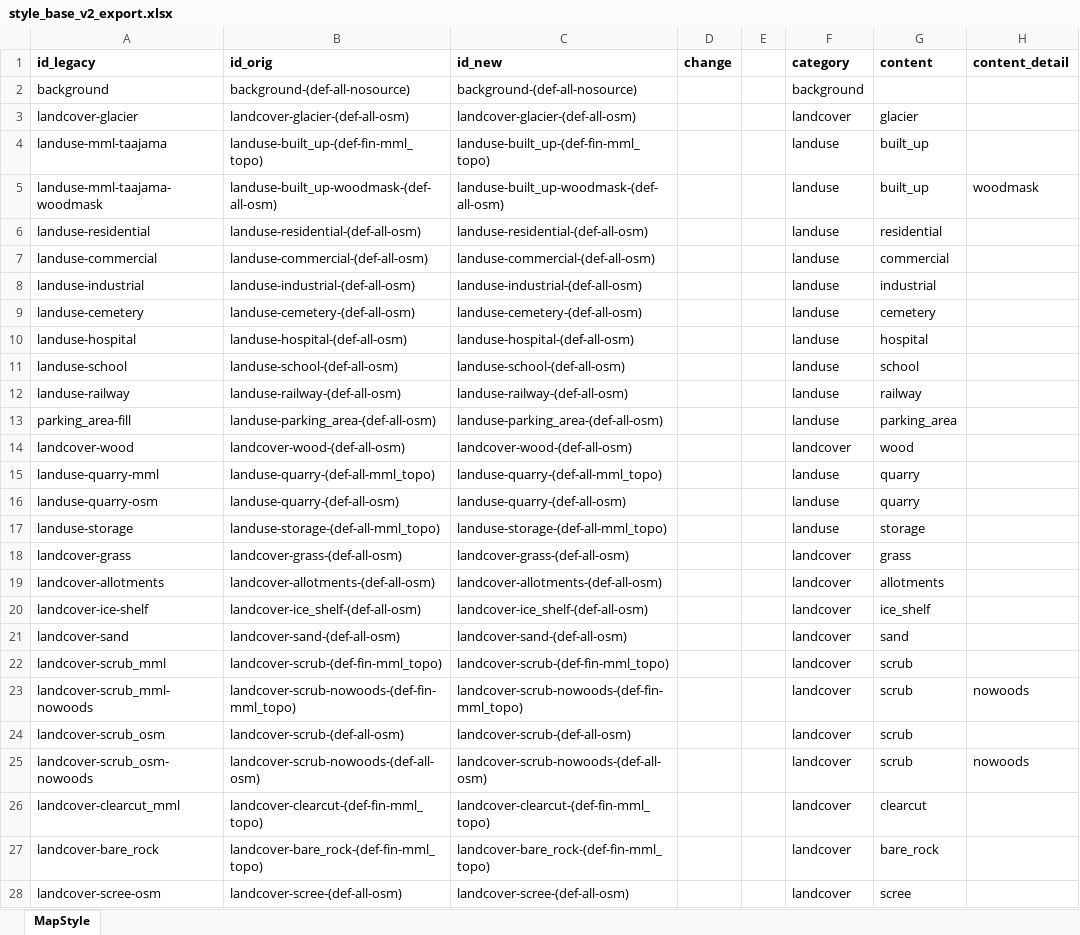
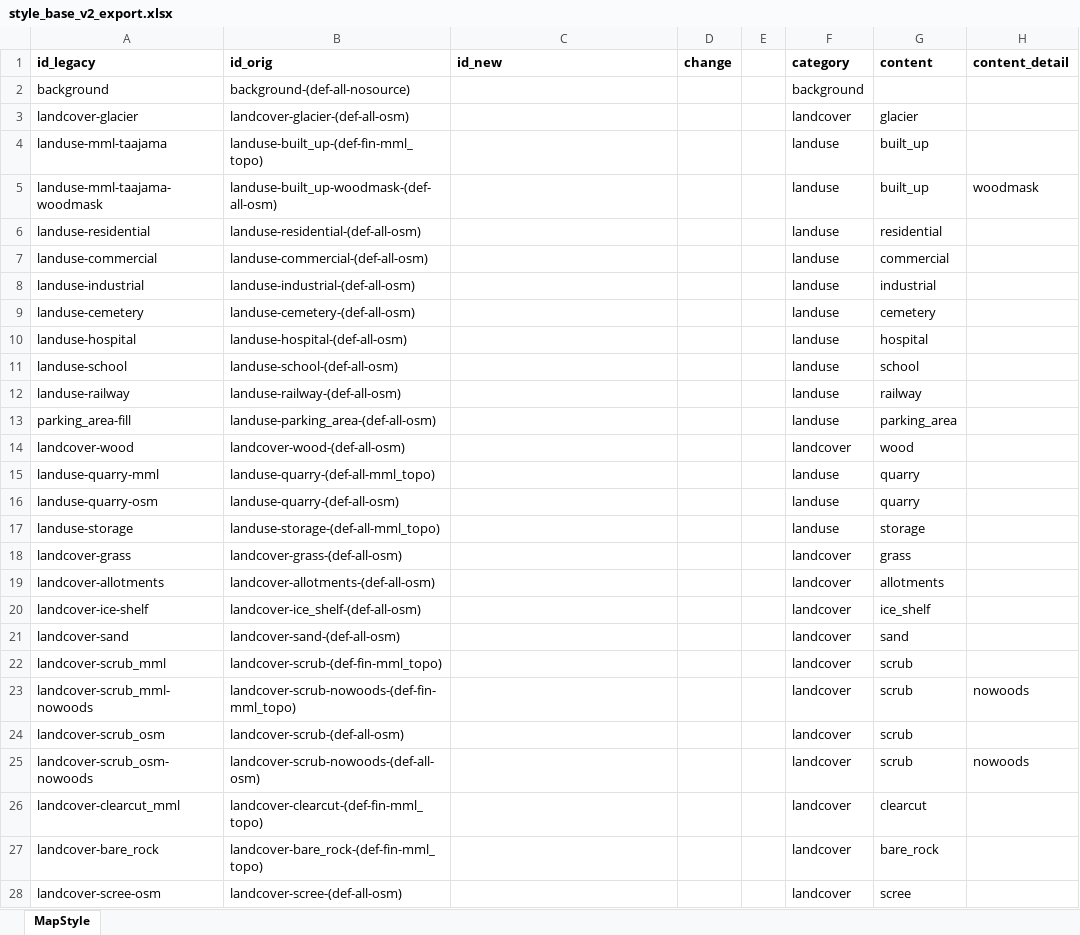
Before and after one commit to MaRaSu/mtb-trailmap, an Excel workbook: style_base_v2_export.xlsx, sheet MapStyle, drawn as a sheet; only a part is shown; values as stored, in another font and other column widths than the file's, no borders; the diff covers the shown part only; the diff names each change by its address in the sheet, - before the commit and + after, or states it on an @@ line.

```diff
--- a/style_base_v2_export.xlsx (sheet MapStyle)
+++ b/style_base_v2_export.xlsx (sheet MapStyle)
-C2 (id_new): background-(def-all-nosource)
+C2 (id_new): (empty)
-C3 (id_new): landcover-glacier-(def-all-osm)
+C3 (id_new): (empty)
-C4 (id_new): landuse-built_up-(def-fin-mml_topo)
+C4 (id_new): (empty)
-C5 (id_new): landuse-built_up-woodmask-(def-all-osm)
+C5 (id_new): (empty)
-C6 (id_new): landuse-residential-(def-all-osm)
+C6 (id_new): (empty)
-C7 (id_new): landuse-commercial-(def-all-osm)
+C7 (id_new): (empty)
-C8 (id_new): landuse-industrial-(def-all-osm)
+C8 (id_new): (empty)
-C9 (id_new): landuse-cemetery-(def-all-osm)
+C9 (id_new): (empty)
-C10 (id_new): landuse-hospital-(def-all-osm)
+C10 (id_new): (empty)
-C11 (id_new): landuse-school-(def-all-osm)
+C11 (id_new): (empty)
-C12 (id_new): landuse-railway-(def-all-osm)
+C12 (id_new): (empty)
-C13 (id_new): landuse-parking_area-(def-all-osm)
+C13 (id_new): (empty)
-C14 (id_new): landcover-wood-(def-all-osm)
+C14 (id_new): (empty)
-C15 (id_new): landuse-quarry-(def-all-mml_topo)
+C15 (id_new): (empty)
-C16 (id_new): landuse-quarry-(def-all-osm)
+C16 (id_new): (empty)
-C17 (id_new): landuse-storage-(def-all-mml_topo)
+C17 (id_new): (empty)
-C18 (id_new): landcover-grass-(def-all-osm)
+C18 (id_new): (empty)
-C19 (id_new): landcover-allotments-(def-all-osm)
+C19 (id_new): (empty)
-C20 (id_new): landcover-ice_shelf-(def-all-osm)
+C20 (id_new): (empty)
-C21 (id_new): landcover-sand-(def-all-osm)
+C21 (id_new): (empty)
-C22 (id_new): landcover-scrub-(def-fin-mml_topo)
+C22 (id_new): (empty)
-C23 (id_new): landcover-scrub-nowoods-(def-fin-mml_topo)
+C23 (id_new): (empty)
-C24 (id_new): landcover-scrub-(def-all-osm)
+C24 (id_new): (empty)
-C25 (id_new): landcover-scrub-nowoods-(def-all-osm)
+C25 (id_new): (empty)
-C26 (id_new): landcover-clearcut-(def-fin-mml_topo)
+C26 (id_new): (empty)
-C27 (id_new): landcover-bare_rock-(def-fin-mml_topo)
+C27 (id_new): (empty)
-C28 (id_new): landcover-scree-(def-all-osm)
+C28 (id_new): (empty)
```
Also changed, not shown: 1 added row and 412 edited cells elsewhere in this sheet, formulas that keep their value, 5 other files.
